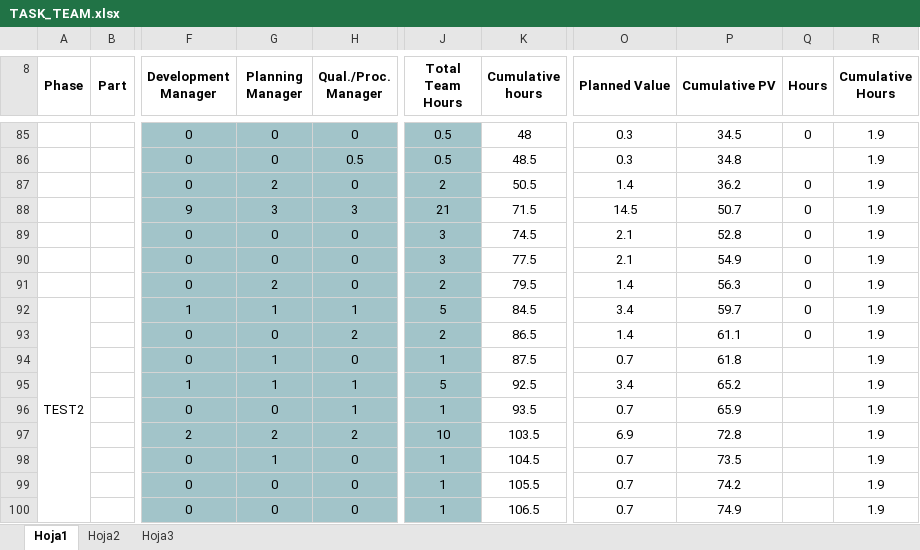
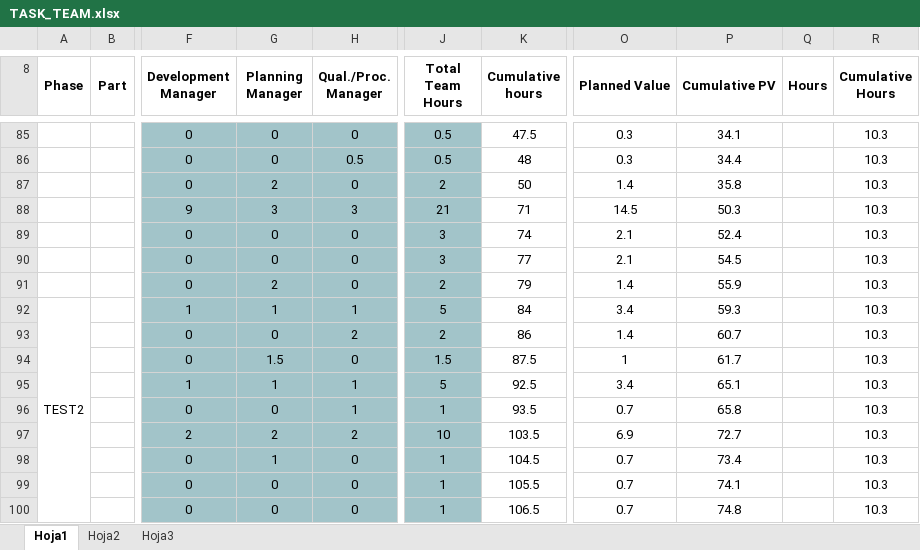
Before and after one commit to LayneGranados/tsp, an Excel workbook: NoteBook/summary/TASK_TEAM.xlsx, sheet Hoja1, drawn as a sheet; only a part is shown, gaps mark what is left out; values as stored, in another font and other column widths than the file's, no borders; the diff covers the shown part only; the diff names each change by its address in the sheet, - before the commit and + after, or states it on an @@ line.

```diff
--- a/NoteBook/summary/TASK_TEAM.xlsx (sheet Hoja1)
+++ b/NoteBook/summary/TASK_TEAM.xlsx (sheet Hoja1)
-K85 (Cumulative hours): 48
+K85 (Cumulative hours): 47.5
-P85 (Cumulative PV): 34.5
+P85 (Cumulative PV): 34.1
-Q85 (Hours): 0
+Q85 (Hours): (empty)
-R85:R100 (Cumulative Hours): 1.9
+R85:R100 (Cumulative Hours): 10.3
-K86 (Cumulative hours): 48.5
+K86 (Cumulative hours): 48
-P86 (Cumulative PV): 34.8
+P86 (Cumulative PV): 34.4
-K87 (Cumulative hours): 50.5
+K87 (Cumulative hours): 50
-P87 (Cumulative PV): 36.2
+P87 (Cumulative PV): 35.8
-Q87:Q93 (Hours): 0
+Q87:Q93 (Hours): (empty)
-K88 (Cumulative hours): 71.5
+K88 (Cumulative hours): 71
-P88 (Cumulative PV): 50.7
+P88 (Cumulative PV): 50.3
-K89 (Cumulative hours): 74.5
+K89 (Cumulative hours): 74
-P89 (Cumulative PV): 52.8
+P89 (Cumulative PV): 52.4
-K90 (Cumulative hours): 77.5
+K90 (Cumulative hours): 77
-P90 (Cumulative PV): 54.9
+P90 (Cumulative PV): 54.5
-K91 (Cumulative hours): 79.5
+K91 (Cumulative hours): 79
-P91 (Cumulative PV): 56.3
+P91 (Cumulative PV): 55.9
-K92 (Cumulative hours): 84.5
+K92 (Cumulative hours): 84
-P92 (Cumulative PV): 59.7
+P92 (Cumulative PV): 59.3
-K93 (Cumulative hours): 86.5
+K93 (Cumulative hours): 86
-P93 (Cumulative PV): 61.1
+P93 (Cumulative PV): 60.7
-G94 (Planning Manager): 1
+G94 (Planning Manager): 1.5
-J94 (Total Team Hours): 1
+J94 (Total Team Hours): 1.5
-O94 (Planned Value): 0.7
+O94 (Planned Value): 1
-P94 (Cumulative PV): 61.8
+P94 (Cumulative PV): 61.7
-P95 (Cumulative PV): 65.2
+P95 (Cumulative PV): 65.1
-P96 (Cumulative PV): 65.9
+P96 (Cumulative PV): 65.8
-P97 (Cumulative PV): 72.8
+P97 (Cumulative PV): 72.7
-P98 (Cumulative PV): 73.5
+P98 (Cumulative PV): 73.4
-P99 (Cumulative PV): 74.2
+P99 (Cumulative PV): 74.1
-P100 (Cumulative PV): 74.9
+P100 (Cumulative PV): 74.8
```
Also changed, not shown: 116 edited cells elsewhere in this sheet.
